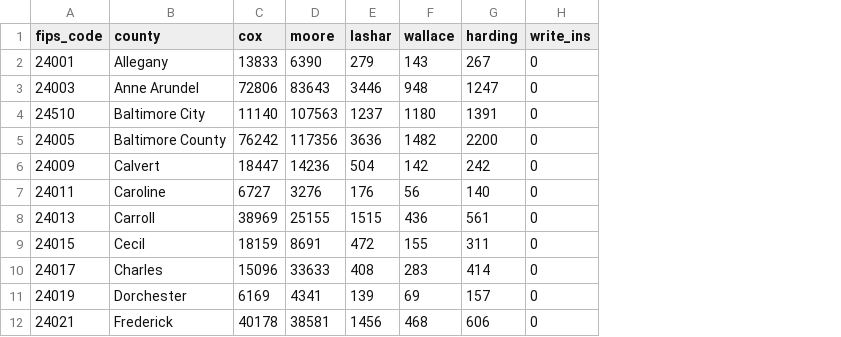
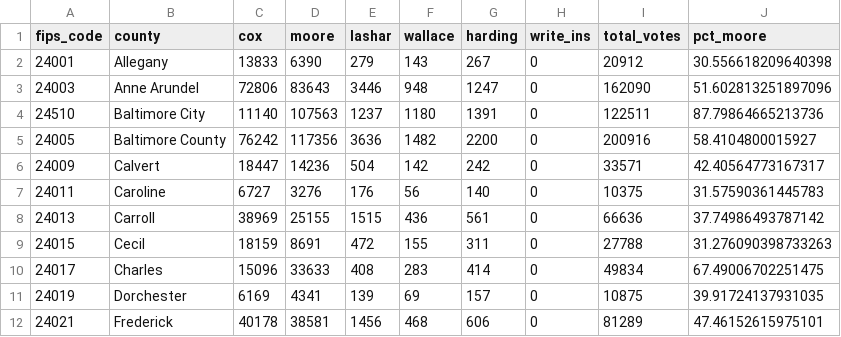
Before and after one commit to auzibacon/JOUR472_spring_bacon, a CSV file: pre_labs/pre_lab_09/data/md_gov_county.csv, drawn as a sheet; only a part is shown; the diff names each change by its address in the sheet, - before the commit and + after, or states it on an @@ line.

```diff
--- a/pre_labs/pre_lab_09/data/md_gov_county.csv
+++ b/pre_labs/pre_lab_09/data/md_gov_county.csv
+column I (total_votes), rows 2-12: 20912 | 162090 | 122511 | 200916 | 33571 | 10375 | 66636 | 27788 | 49834 | 10875 | 81289
+column J (pct_moore), rows 2-12: 30.556618209640398 | 51.602813251897096 | 87.79864665213736 | 58.4104800015927 | 42.40564773167317 | 31.57590361445783 | 37.74986493787142 | 31.276090398733263 | 67.49006702251475 | 39.91724137931035 | 47.46152615975101
```
Also changed, not shown: 5 other files.
